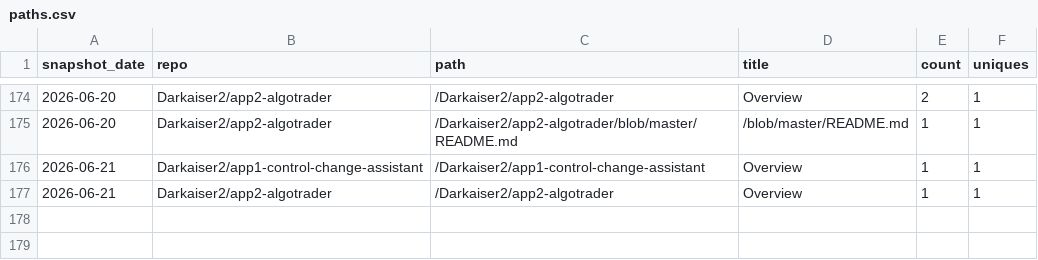
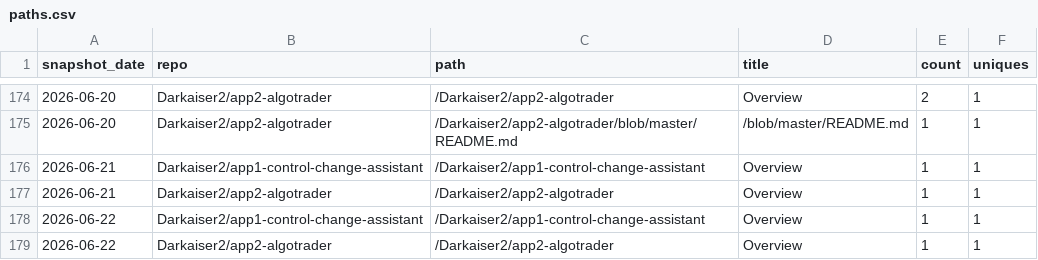
Before and after one commit to Darkaiser2/gh-traffic-logger, a CSV file: data/paths.csv, drawn as a sheet; only a part is shown, gaps mark what is left out.

```diff
--- a/data/paths.csv
+++ b/data/paths.csv
@@ -177 +177,3 @@ snapshot_date,repo,path,title,count,uniques
 2026-06-21,Darkaiser2/app2-algotrader,/Darkaiser2/app2-algotrader,Overview,1,1
+2026-06-22,Darkaiser2/app1-control-change-assistant,/Darkaiser2/app1-control-change-assistant,Overview,1,1
+2026-06-22,Darkaiser2/app2-algotrader,/Darkaiser2/app2-algotrader,Overview,1,1
```
Also changed, not shown: data/clones.csv, data/referrers.csv, 1 other file.
